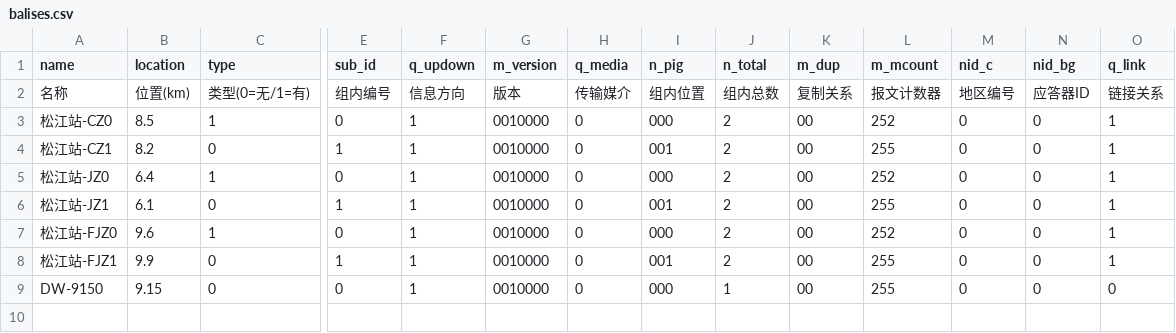
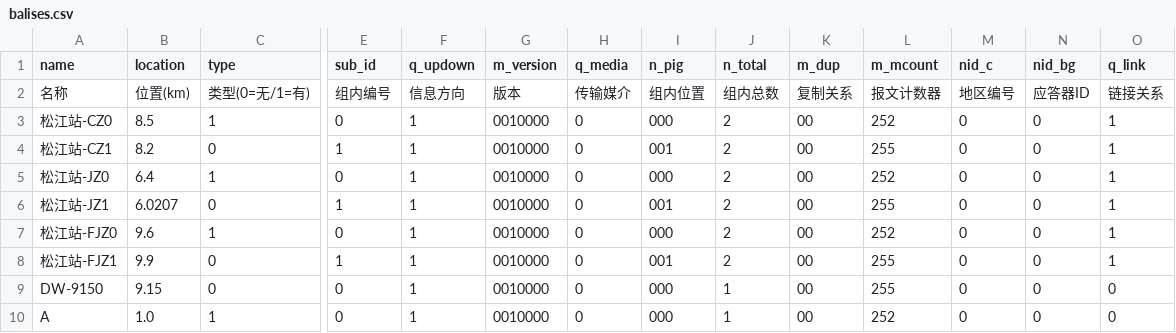
Before and after one commit to ChlorophyTeio/Balise_Tester, a CSV file: data/config/balises.csv, drawn as a sheet; only a part is shown, gaps mark what is left out; rows hold the shown columns only; the diff names each change by its address in the sheet, - before the commit and + after, or states it on an @@ line.

```diff
--- a/data/config/balises.csv
+++ b/data/config/balises.csv
-B6 (location): 6.1
+B6 (location): 6.0207
+row 10: A | 1.0 | 1 | 0 | 1 | 0010000 | 0 | 000 | 1 | 00 | 252 | 0 | 0 | 0
```
Also changed, not shown: 3 other files.
